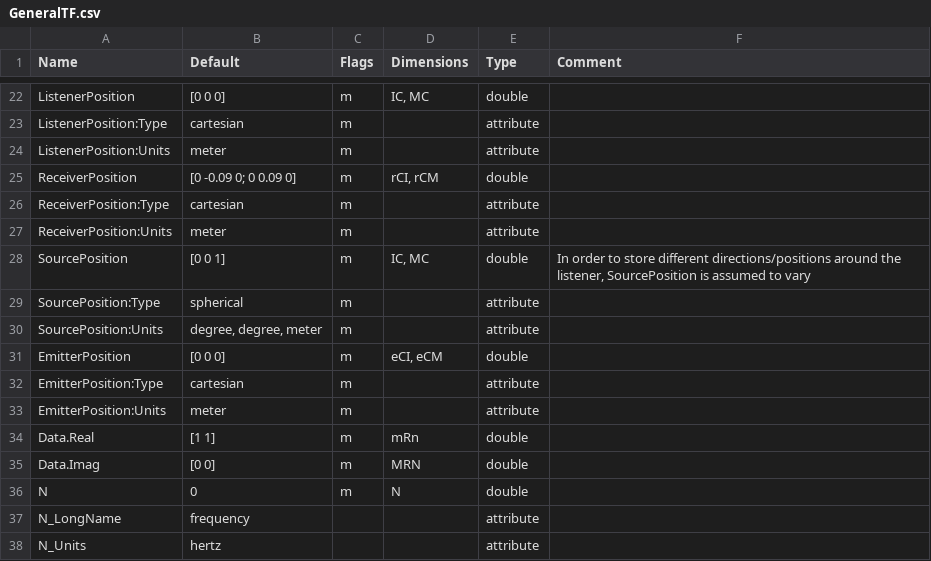
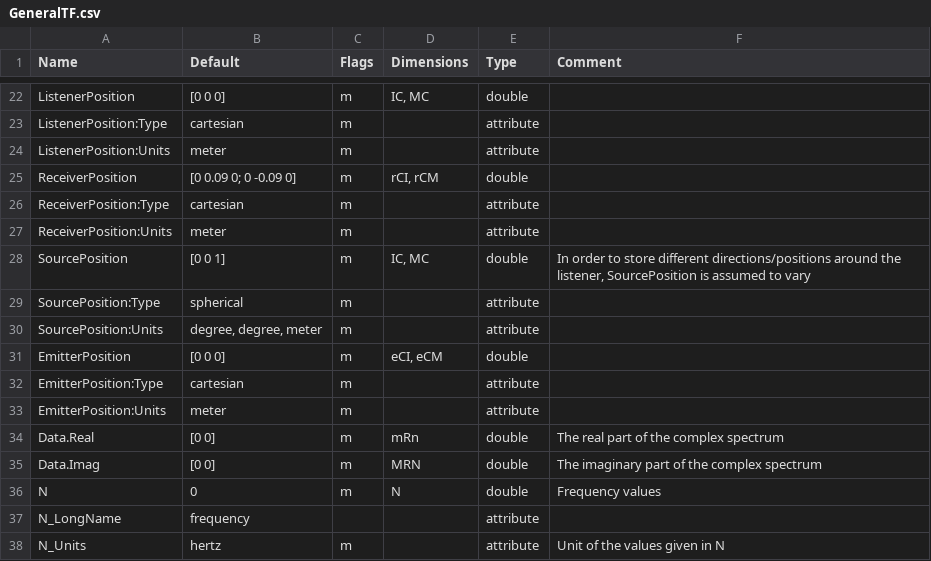
Before and after one commit to sofacoustics/SOFAtoolbox, a CSV file: API_MO/conventions/GeneralTF.csv, drawn as a sheet; only a part is shown, gaps mark what is left out.

```diff
--- a/API_MO/conventions/GeneralTF.csv
+++ b/API_MO/conventions/GeneralTF.csv
@@ -24,3 +24,3 @@ ListenerPosition:Type	cartesian	m	  	attribute
 ListenerPosition:Units	meter	m	  	attribute	
-ReceiverPosition	[0 -0.09 0; 0 0.09 0]	m	rCI, rCM	double	
+ReceiverPosition	[0 0.09 0; 0 -0.09 0]	m	rCI, rCM	double	
 ReceiverPosition:Type	cartesian	m	  	attribute	
@@ -33,6 +33,6 @@ EmitterPosition:Type	cartesian	m	  	attribute
 EmitterPosition:Units	meter	m	  	attribute	
-Data.Real	[1 1]	m	mRn	double	
-Data.Imag	[0 0]	m	MRN	double	
-N	0	m	N	double	
+Data.Real	[0 0]	m	mRn	double	The real part of the complex spectrum
+Data.Imag	[0 0]	m	MRN	double	The imaginary part of the complex spectrum
+N	0	m	N	double	Frequency values
 N_LongName	frequency			attribute	
-N_Units	hertz			attribute	
+N_Units	hertz	m		attribute	Unit of the values given in N
```
Also changed, not shown: API_MO/conventions/GeneralFIR.csv, API_MO/conventions/GeneralString.csv, 4 other files.
